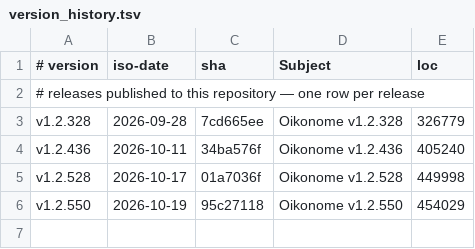
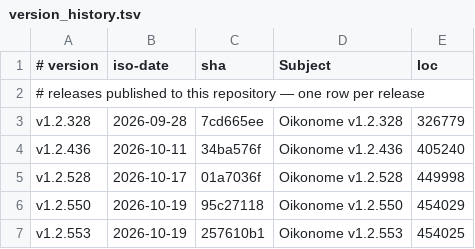
Before and after one commit to oikonome/oikonome, a TSV file: server/oikonome/version_history.tsv, drawn as a sheet; the diff names each change by its address in the sheet, - before the commit and + after, or states it on an @@ line.

Commit message:
Oikonome v1.2.553
The LICENSE file is now the GNU Affero General Public License text with the copyright line alone, so license tooling recognises the project as AGPL-3.0-or-later; the note that earlier releases shipped under the FSL-1.1-ALv2 lives in NOTICE.md. The mobile lock file records the package's license. No code changed.

```diff
--- a/server/oikonome/version_history.tsv
+++ b/server/oikonome/version_history.tsv
+row 7: v1.2.553 | 2026-10-19 | 257610b1 | Oikonome v1.2.553 | 454025
```
Also changed, not shown: 3 other files.
